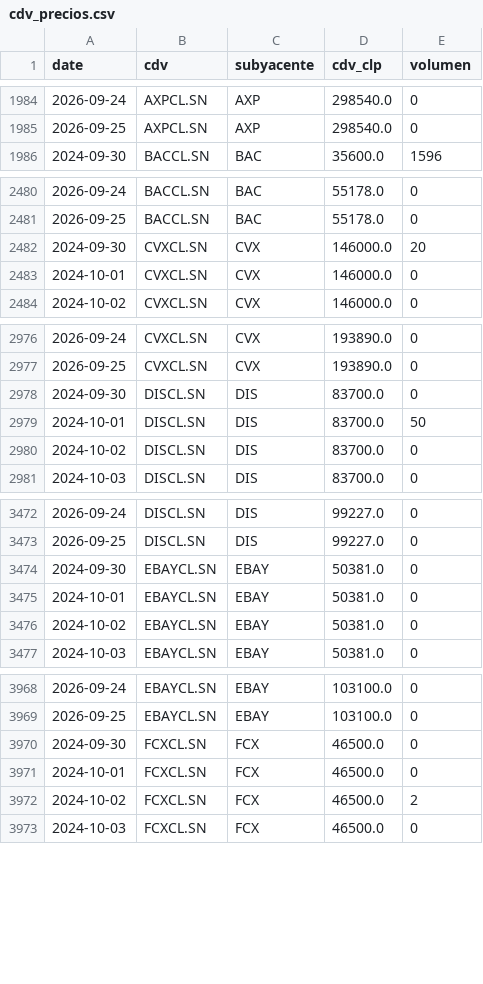
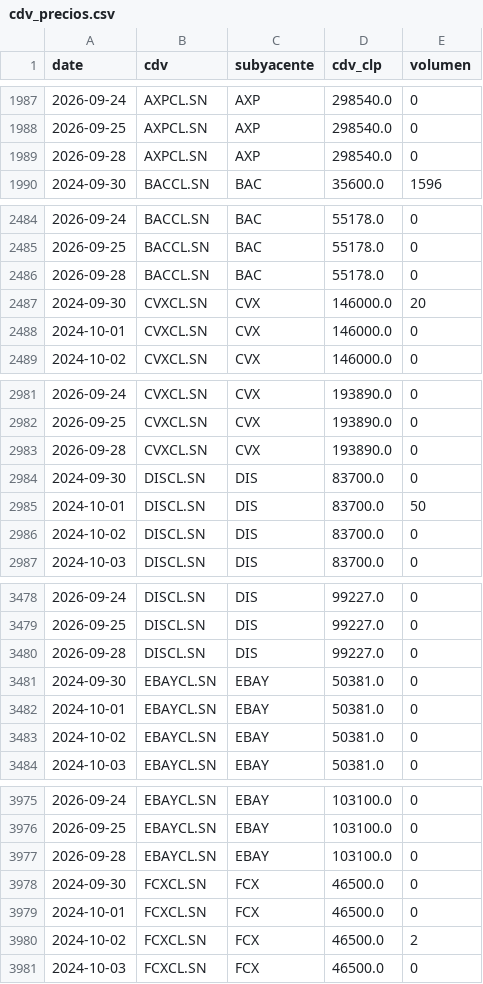
Before and after one commit to rodrigoaguirrediaz6644/alphadata-beta, a CSV file: data/cdv_precios.csv, drawn as a sheet; only a part is shown, gaps mark what is left out; the diff covers the shown part only; the diff names each change by its address in the sheet, - before the commit and + after, or states it on an @@ line.

```diff
--- a/data/cdv_precios.csv
+++ b/data/cdv_precios.csv
+row 1989: 2026-09-28 | AXPCL.SN | AXP | 298540.0 | 0
+row 2486: 2026-09-28 | BACCL.SN | BAC | 55178.0 | 0
+row 2983: 2026-09-28 | CVXCL.SN | CVX | 193890.0 | 0
+row 3480: 2026-09-28 | DISCL.SN | DIS | 99227.0 | 0
+row 3977: 2026-09-28 | EBAYCL.SN | EBAY | 103100.0 | 0
```
Also changed, not shown: 27 added rows elsewhere in this file, 2 other files.
